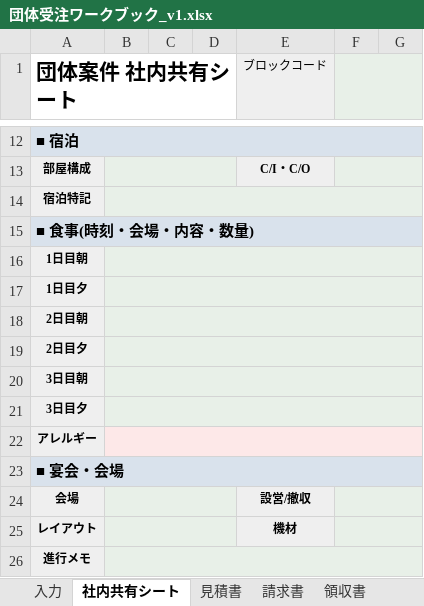
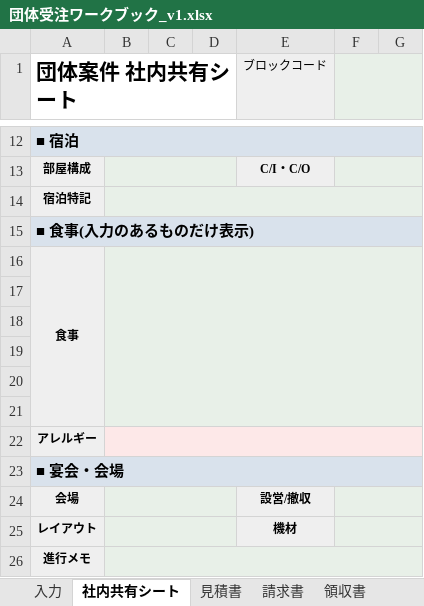
Before and after one commit to sho-cominc/arai-kb, an Excel workbook: templates/団体受注ワークブック_v1.xlsx, sheet 社内共有シート, drawn as a sheet; only a part is shown, gaps mark what is left out; values as stored, in another font and other column widths than the file's, no borders; the diff names each change by its address in the sheet, - before the commit and + after, or states it on an @@ line.

```diff
--- a/templates/団体受注ワークブック_v1.xlsx (sheet 社内共有シート)
+++ b/templates/団体受注ワークブック_v1.xlsx (sheet 社内共有シート)
-A15 (団体案件 社内共有シート): ■ 食事(時刻・会場・内容・数量)
+A15 (団体案件 社内共有シート): ■ 食事(入力のあるものだけ表示)
-A16 (団体案件 社内共有シート): 1日目朝
+A16 (団体案件 社内共有シート): 食事
+A16:A21 merged
-B16:G16 merged
+B16:G21 merged
-A17 (団体案件 社内共有シート): 1日目夕
+A17 (団体案件 社内共有シート): (empty)
-B17:G17 merged
-A18 (団体案件 社内共有シート): 2日目朝
+A18 (団体案件 社内共有シート): (empty)
-B18:G18 merged
-A19 (団体案件 社内共有シート): 2日目夕
+A19 (団体案件 社内共有シート): (empty)
-B19:G19 merged
-A20 (団体案件 社内共有シート): 3日目朝
+A20 (団体案件 社内共有シート): (empty)
-B20:G20 merged
-A21 (団体案件 社内共有シート): 3日目夕
+A21 (団体案件 社内共有シート): (empty)
-B21:G21 merged
```
Also changed, not shown: formulas that keep their value.
